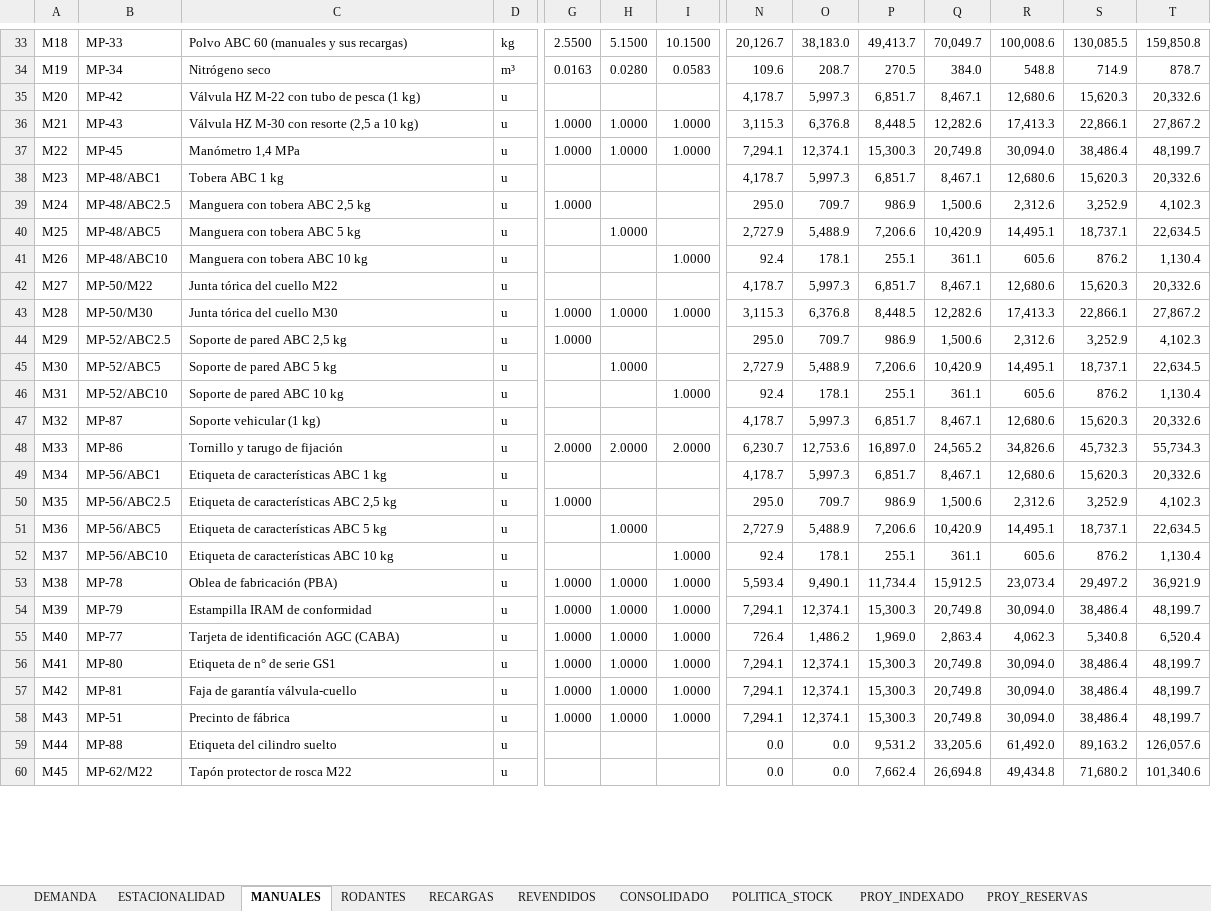
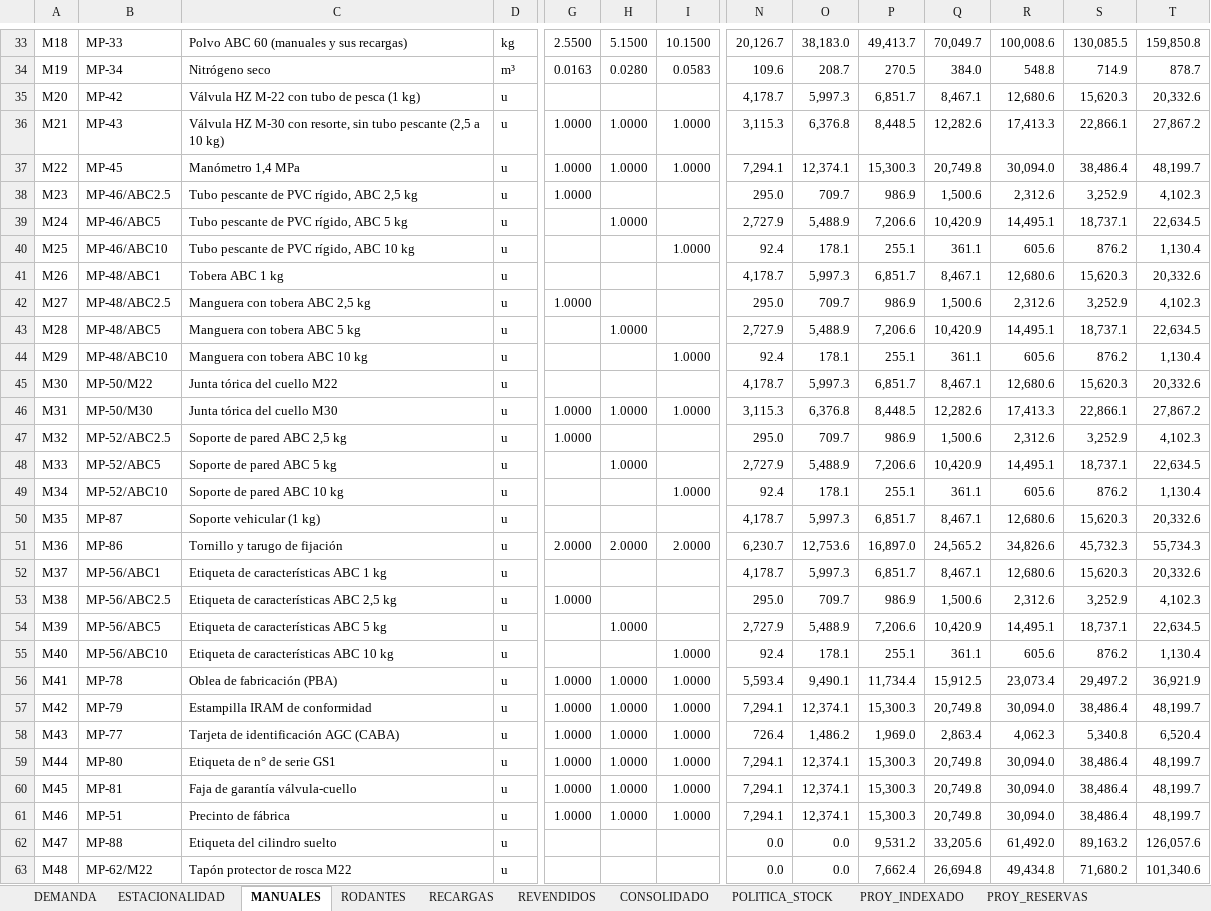
Before and after one commit to TadeoSinay/planos_flama-, an Excel workbook: salida/mrp/FLAMA_MRP.xlsx, sheet MANUALES, drawn as a sheet; only a part is shown, gaps mark what is left out; values as stored, in another font and other column widths than the file's, no borders; addresses are those after the commit; rows hold the shown columns only; the diff covers the shown part only; the diff names each change by its address in the sheet, - before the commit and + after, or states it on an @@ line.

```diff
--- a/salida/mrp/FLAMA_MRP.xlsx (sheet MANUALES)
+++ b/salida/mrp/FLAMA_MRP.xlsx (sheet MANUALES)
-C36: …M-30 con resorte (2,5 a…
+C36: …M-30 con resorte, sin tubo pescante (2,5 a…
+row 38: M23 | MP-46/ABC2.5 | Tubo pescante de PVC rígido, ABC 2,5 kg | u | 1.0000 |  |  | 295.0 | 709.7 | 986.9 | 1,500.6 | 2,312.6 | 3,252.9 | 4,102.3
+row 39: M24 | MP-46/ABC5 | Tubo pescante de PVC rígido, ABC 5 kg | u |  | 1.0000 |  | 2,727.9 | 5,488.9 | 7,206.6 | 10,420.9 | 14,495.1 | 18,737.1 | 22,634.5
+row 40: M25 | MP-46/ABC10 | Tubo pescante de PVC rígido, ABC 10 kg | u |  |  | 1.0000 | 92.4 | 178.1 | 255.1 | 361.1 | 605.6 | 876.2 | 1,130.4
-A41: M23
+A41: M26
-A42: M24
+A42: M27
-A43: M25
+A43: M28
-A44: M26
+A44: M29
-A45: M27
+A45: M30
-A46: M28
+A46: M31
-A47: M29
+A47: M32
-A48: M30
+A48: M33
-A49: M31
+A49: M34
-A50: M32
+A50: M35
-A51: M33
+A51: M36
-A52: M34
+A52: M37
-A53: M35
+A53: M38
-A54: M36
+A54: M39
-A55: M37
+A55: M40
-A56: M38
+A56: M41
-A57: M39
+A57: M42
-A58: M40
+A58: M43
-A59: M41
+A59: M44
-A60: M42
+A60: M45
-A61: M43
+A61: M46
-A62: M44
+A62: M47
-A63: M45
+A63: M48
```
Also changed, not shown: 9 edited cells elsewhere in this sheet, sheet POLITICA_STOCK, sheet CONSOLIDADO, sheet RODANTES, formulas that keep their value, 6 other files.
